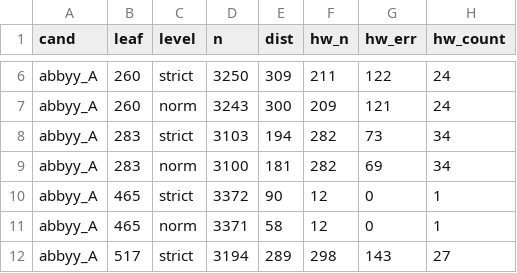
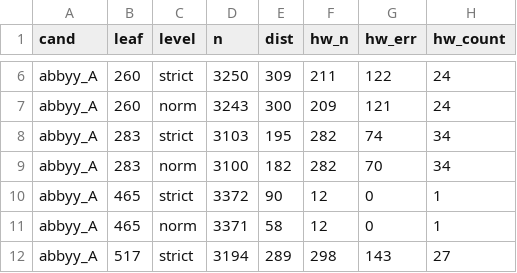
Before and after one commit to pancakescrawlspace/akafist, a TSV file: djachenko/eval/results.tsv, drawn as a sheet; only a part is shown, gaps mark what is left out; the diff covers the shown part only; the diff names each change by its address in the sheet, - before the commit and + after, or states it on an @@ line.

```diff
--- a/djachenko/eval/results.tsv
+++ b/djachenko/eval/results.tsv
-E8 (dist): 194
+E8 (dist): 195
-G8 (hw_err): 73
+G8 (hw_err): 74
-E9 (dist): 181
+E9 (dist): 182
-G9 (hw_err): 69
+G9 (hw_err): 70
```
Also changed, not shown: 28 edited cells elsewhere in this file, 5 other files.
